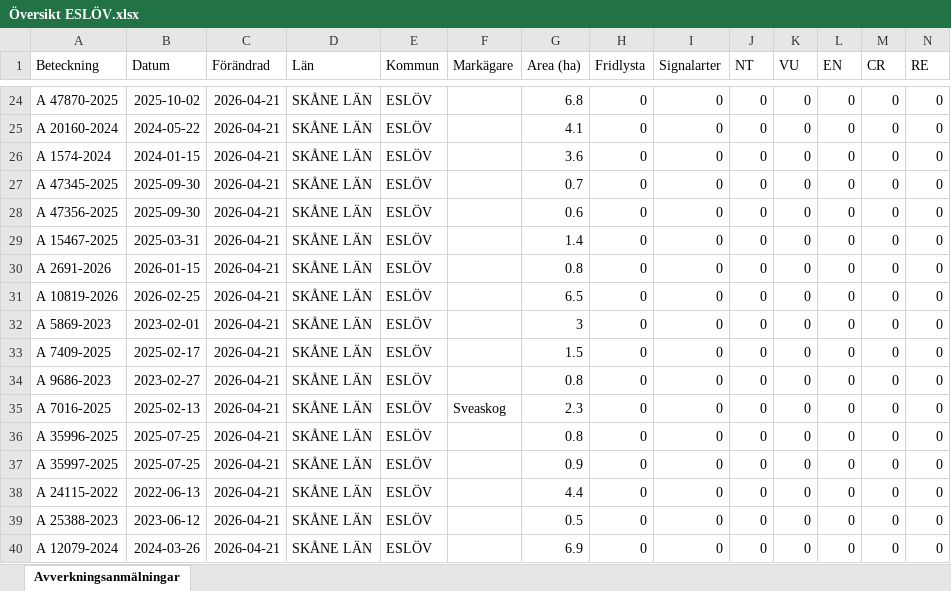
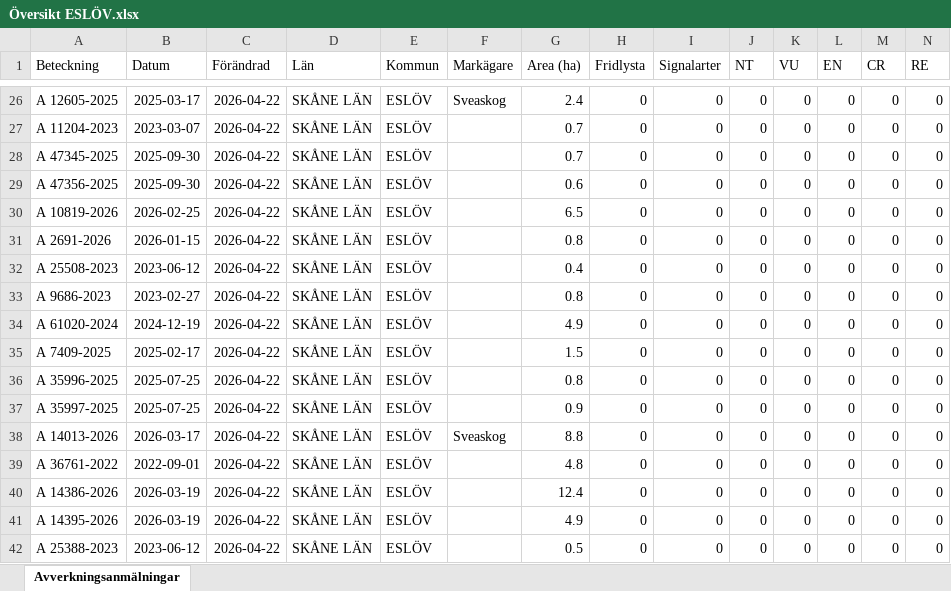
Before and after one commit to klasma/Logging_1285, an Excel workbook: Översikt ESLÖV.xlsx, sheet Avverkningsanmälningar, drawn as a sheet; only a part is shown, gaps mark what is left out; values as stored, in another font and other column widths than the file's, no borders; removed rows and columns are numbered as before the commit, all else as after; rows hold the shown columns only; the diff covers the shown part only; the diff names each change by its address in the sheet, - before the commit and + after, or states it on an @@ line.

```diff
--- a/Översikt ESLÖV.xlsx (sheet Avverkningsanmälningar)
+++ b/Översikt ESLÖV.xlsx (sheet Avverkningsanmälningar)
-A26 (Beteckning): A 47870-2025
+A26 (Beteckning): A 12605-2025
-B26 (Datum): 2025-10-02
+B26 (Datum): 2025-03-17
-C26:C27 (Förändrad): 2026-04-21
+C26:C27 (Förändrad): 2026-04-22
-F26 (Markägare): (empty)
+F26 (Markägare): Sveaskog
-G26 (Area (ha)): 6.8
+G26 (Area (ha)): 2.4
-A27 (Beteckning): A 20160-2024
+A27 (Beteckning): A 11204-2023
-B27 (Datum): 2024-05-22
+B27 (Datum): 2023-03-07
-G27 (Area (ha)): 4.1
+G27 (Area (ha)): 0.7
-row 26: A 1574-2024 | 2024-01-15 | 2026-04-21 | SKÅNE LÄN | ESLÖV |  | 3.6 | 0 | 0 | 0 | 0 | 0 | 0 | 0
-C28:C33 (Förändrad): 2026-04-21
+C28:C33 (Förändrad): 2026-04-22
-A30 (Beteckning): A 15467-2025
+A30 (Beteckning): A 10819-2026
-B30 (Datum): 2025-03-31
+B30 (Datum): 2026-02-25
-G30 (Area (ha)): 1.4
+G30 (Area (ha)): 6.5
-A32 (Beteckning): A 10819-2026
+A32 (Beteckning): A 25508-2023
-B32 (Datum): 2026-02-25
+B32 (Datum): 2023-06-12
-G32 (Area (ha)): 6.5
+G32 (Area (ha)): 0.4
-A33 (Beteckning): A 5869-2023
+A33 (Beteckning): A 9686-2023
-B33 (Datum): 2023-02-01
+B33 (Datum): 2023-02-27
-G33 (Area (ha)): 3
+G33 (Area (ha)): 0.8
+row 34: A 61020-2024 | 2024-12-19 | 2026-04-22 | SKÅNE LÄN | ESLÖV |  | 4.9 | 0 | 0 | 0 | 0 | 0 | 0 | 0
-C35 (Förändrad): 2026-04-21
+C35 (Förändrad): 2026-04-22
-row 34: A 9686-2023 | 2023-02-27 | 2026-04-21 | SKÅNE LÄN | ESLÖV |  | 0.8 | 0 | 0 | 0 | 0 | 0 | 0 | 0
-row 35: A 7016-2025 | 2025-02-13 | 2026-04-21 | SKÅNE LÄN | ESLÖV | Sveaskog | 2.3 | 0 | 0 | 0 | 0 | 0 | 0 | 0
-C36:C37 (Förändrad): 2026-04-21
+C36:C37 (Förändrad): 2026-04-22
+row 38: A 14013-2026 | 2026-03-17 | 2026-04-22 | SKÅNE LÄN | ESLÖV | Sveaskog | 8.8 | 0 | 0 | 0 | 0 | 0 | 0 | 0
+row 39: A 36761-2022 | 2022-09-01 | 2026-04-22 | SKÅNE LÄN | ESLÖV |  | 4.8 | 0 | 0 | 0 | 0 | 0 | 0 | 0
+row 40: A 14386-2026 | 2026-03-19 | 2026-04-22 | SKÅNE LÄN | ESLÖV |  | 12.4 | 0 | 0 | 0 | 0 | 0 | 0 | 0
-A41 (Beteckning): A 24115-2022
+A41 (Beteckning): A 14395-2026
-B41 (Datum): 2022-06-13
+B41 (Datum): 2026-03-19
-C41:C42 (Förändrad): 2026-04-21
+C41:C42 (Förändrad): 2026-04-22
-G41 (Area (ha)): 4.4
+G41 (Area (ha)): 4.9
-row 40: A 12079-2024 | 2024-03-26 | 2026-04-21 | SKÅNE LÄN | ESLÖV |  | 6.9 | 0 | 0 | 0 | 0 | 0 | 0 | 0
```
Also changed, not shown: 10 added rows, 10 removed rows and 137 edited cells elsewhere in this sheet, artfynd/A 1510-2024 artfynd.xlsx, artfynd/A 24802-2025 artfynd.xlsx, 28 other files.
